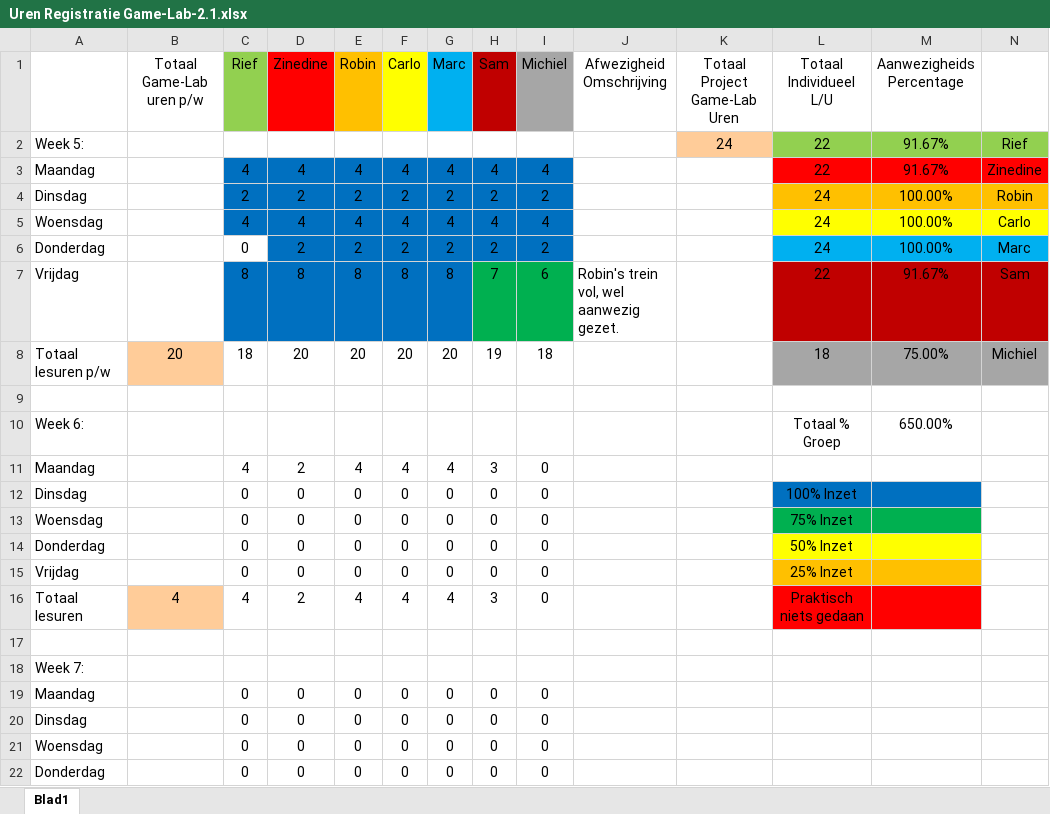
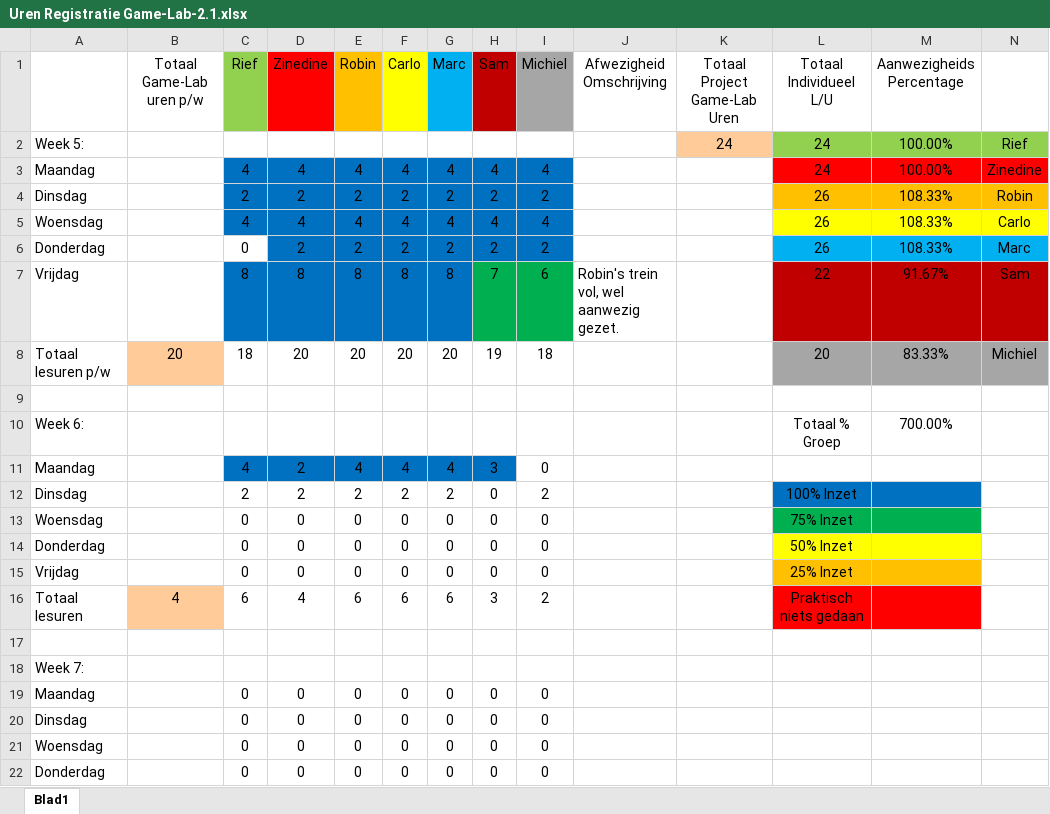
Before and after one commit to ryuiji/FPS, an Excel workbook: Algemeen/Uren Registratie Game-Lab-2.1.xlsx, sheet Blad1, drawn as a sheet; only a part is shown; values as stored, in another font and other column widths than the file's, no borders; the diff names each change by its address in the sheet, - before the commit and + after, or states it on an @@ line.

Commit message:
Uren Registratie 9-2-2016

```diff
--- a/Algemeen/Uren Registratie Game-Lab-2.1.xlsx (sheet Blad1)
+++ b/Algemeen/Uren Registratie Game-Lab-2.1.xlsx (sheet Blad1)
-L2:L3 (Totaal Individueel L/U): 22
+L2:L3 (Totaal Individueel L/U): 24
-M2:M3 (Aanwezigheids Percentage): 91.67%
+M2:M3 (Aanwezigheids Percentage): 100.00%
-L4:L6 (Totaal Individueel L/U): 24
+L4:L6 (Totaal Individueel L/U): 26
-M4:M6 (Aanwezigheids Percentage): 100.00%
+M4:M6 (Aanwezigheids Percentage): 108.33%
-L8 (Totaal Individueel L/U): 18
+L8 (Totaal Individueel L/U): 20
-M8 (Aanwezigheids Percentage): 75.00%
+M8 (Aanwezigheids Percentage): 83.33%
-M10 (Aanwezigheids Percentage): 650.00%
+M10 (Aanwezigheids Percentage): 700.00%
-C11:H11 fill: none
+C11:H11 fill: #0070C0
-C12 (Rief): 0
+C12 (Rief): 2
-D12 (Zinedine): 0
+D12 (Zinedine): 2
-E12 (Robin): 0
+E12 (Robin): 2
-F12 (Carlo): 0
+F12 (Carlo): 2
-G12 (Marc): 0
+G12 (Marc): 2
-I12 (Michiel): 0
+I12 (Michiel): 2
-C16 (Rief): 4
+C16 (Rief): 6
-D16 (Zinedine): 2
+D16 (Zinedine): 4
-E16 (Robin): 4
+E16 (Robin): 6
-F16 (Carlo): 4
+F16 (Carlo): 6
-G16 (Marc): 4
+G16 (Marc): 6
-I16 (Michiel): 0
+I16 (Michiel): 2
```
